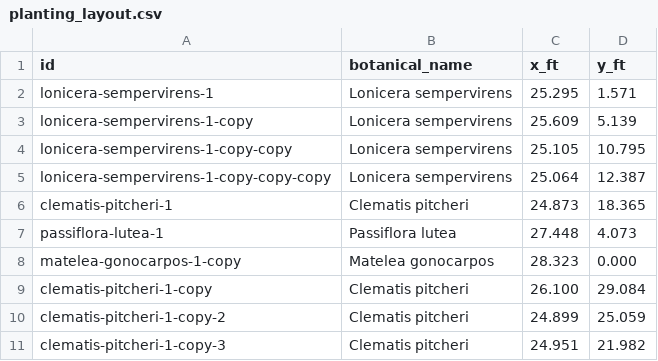
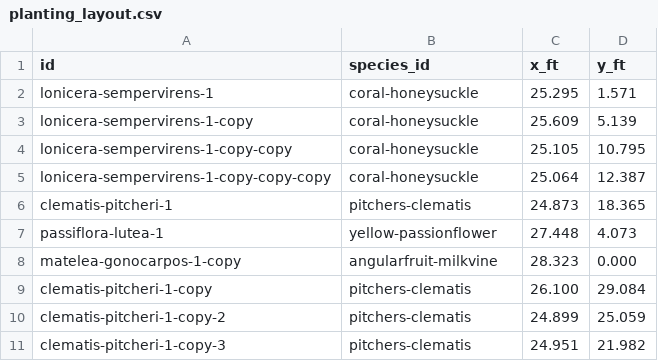
Before and after one commit to johntron/native_landscaping, a CSV file: projects/walkway/planting_layout.csv, drawn as a sheet.

```diff
--- a/projects/walkway/planting_layout.csv
+++ b/projects/walkway/planting_layout.csv
@@ -1,11 +1,11 @@
-id,botanical_name,x_ft,y_ft
-lonicera-sempervirens-1,Lonicera sempervirens,25.295,1.571
-lonicera-sempervirens-1-copy,Lonicera sempervirens,25.609,5.139
-lonicera-sempervirens-1-copy-copy,Lonicera sempervirens,25.105,10.795
-lonicera-sempervirens-1-copy-copy-copy,Lonicera sempervirens,25.064,12.387
-clematis-pitcheri-1,Clematis pitcheri,24.873,18.365
-passiflora-lutea-1,Passiflora lutea,27.448,4.073
-matelea-gonocarpos-1-copy,Matelea gonocarpos,28.323,0.000
-clematis-pitcheri-1-copy,Clematis pitcheri,26.100,29.084
-clematis-pitcheri-1-copy-2,Clematis pitcheri,24.899,25.059
-clematis-pitcheri-1-copy-3,Clematis pitcheri,24.951,21.982
+id,species_id,x_ft,y_ft
+lonicera-sempervirens-1,coral-honeysuckle,25.295,1.571
+lonicera-sempervirens-1-copy,coral-honeysuckle,25.609,5.139
+lonicera-sempervirens-1-copy-copy,coral-honeysuckle,25.105,10.795
+lonicera-sempervirens-1-copy-copy-copy,coral-honeysuckle,25.064,12.387
+clematis-pitcheri-1,pitchers-clematis,24.873,18.365
+passiflora-lutea-1,yellow-passionflower,27.448,4.073
+matelea-gonocarpos-1-copy,angularfruit-milkvine,28.323,0.000
+clematis-pitcheri-1-copy,pitchers-clematis,26.100,29.084
+clematis-pitcheri-1-copy-2,pitchers-clematis,24.899,25.059
+clematis-pitcheri-1-copy-3,pitchers-clematis,24.951,21.982
```
Also changed, not shown: plants.csv, projects/backyard/planting_layout.csv, 35 other files.
